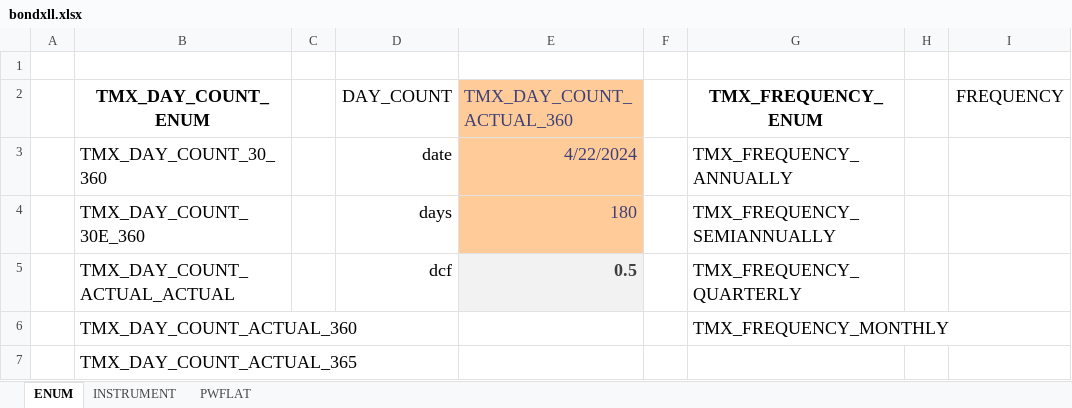
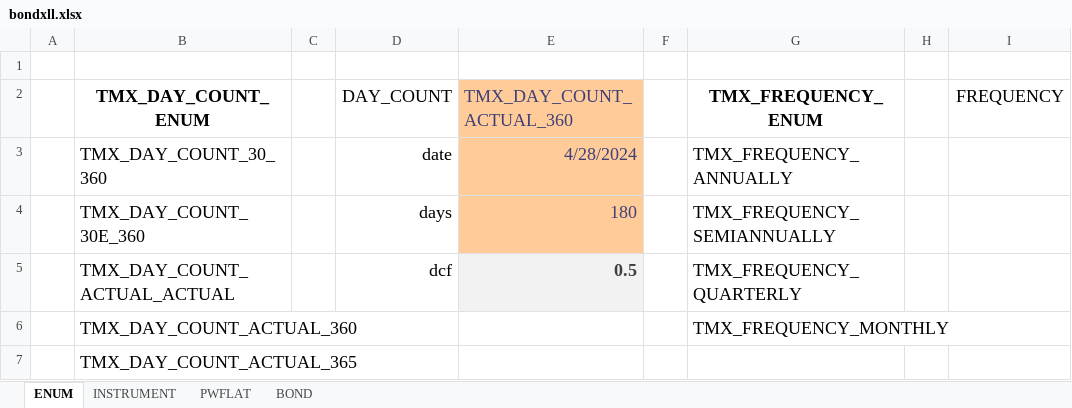
Before and after one commit to tmcrossx/bondxll, an Excel workbook: bondxll.xlsx, sheet ENUM, drawn as a sheet; only a part is shown; values as stored, in another font and other column widths than the file's, no borders; the diff names each change by its address in the sheet, - before the commit and + after, or states it on an @@ line.

```diff
--- a/bondxll.xlsx (sheet ENUM)
+++ b/bondxll.xlsx (sheet ENUM)
+sheet tab: BOND
-E3 (TMX_DAY_COUNT_ACTUAL_360): 4/22/2024
+E3 (TMX_DAY_COUNT_ACTUAL_360): 4/28/2024
```
Also changed, not shown: sheet PWFLAT, sheet INSTRUMENT, charts or pictures, 2 other files.
